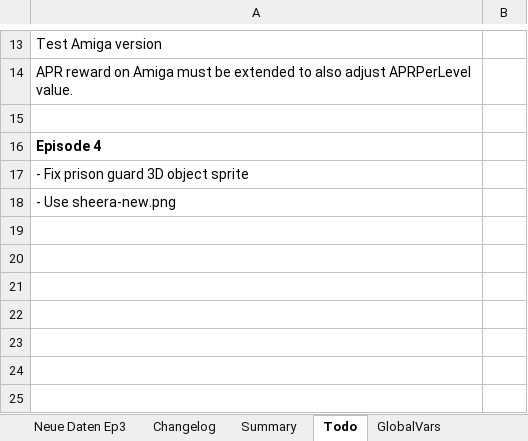
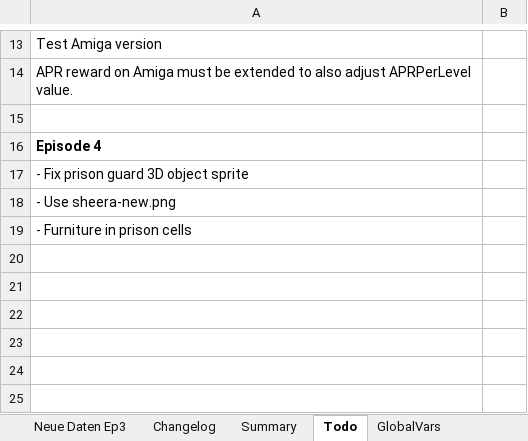
Before and after one commit to Pyrdacor/Ambermoon-Advanced, an Excel workbook: AmbermoonAdvanced.xlsx, sheet Todo, drawn as a sheet; only a part is shown, gaps mark what is left out; values as stored, in another font and other column widths than the file's, no borders; the diff names each change by its address in the sheet, - before the commit and + after, or states it on an @@ line.

Commit message:
WIP prison

```diff
--- a/AmbermoonAdvanced.xlsx (sheet Todo)
+++ b/AmbermoonAdvanced.xlsx (sheet Todo)
-A19: (empty)
+A19: - Furniture in prison cells
```
Also changed, not shown: 8 other files.
